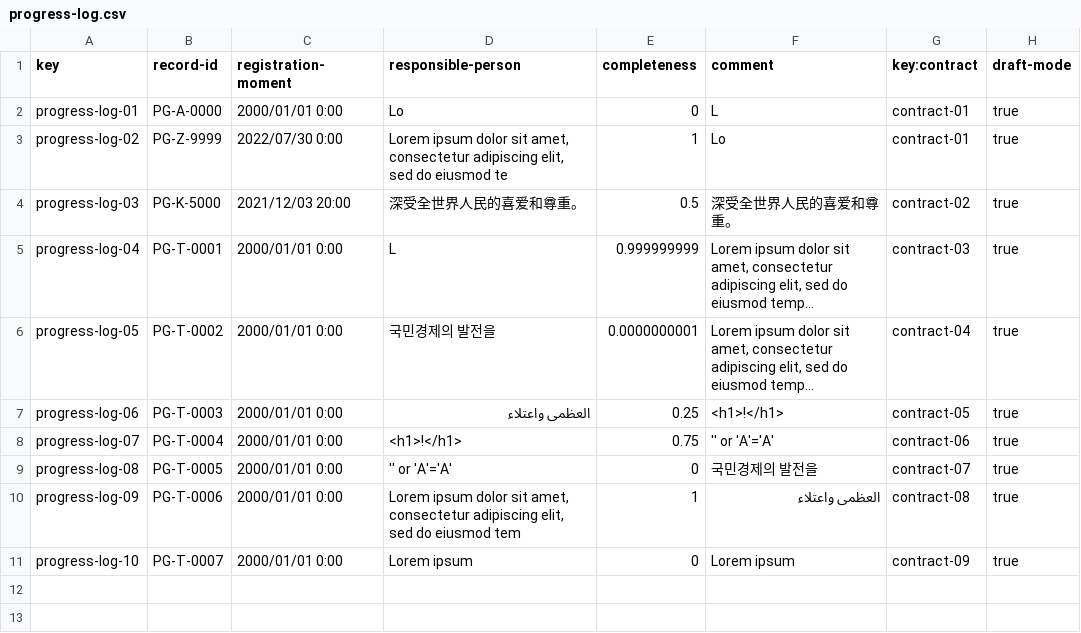
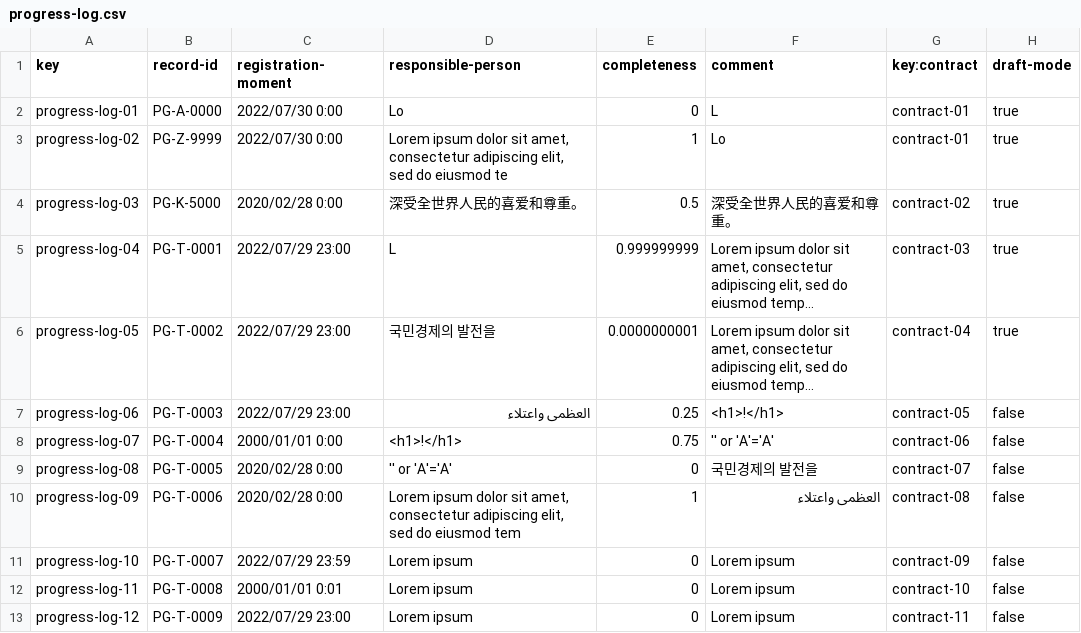
Before and after one commit to juanlo017/c1.034, a CSV file: src/main/webapp/WEB-INF/resources/sample-data/progress-log.csv, drawn as a sheet; long unchanged cells end in …; the diff names each change by its address in the sheet, - before the commit and + after, or states it on an @@ line.

Commit message:
Fix: sample data
Added draftMode variability and tested dates

```diff
--- a/src/main/webapp/WEB-INF/resources/sample-data/progress-log.csv
+++ b/src/main/webapp/WEB-INF/resources/sample-data/progress-log.csv
-C2 (registration-moment): 2000/01/01 0:00
+C2 (registration-moment): 2022/07/30 0:00
-C4 (registration-moment): 2021/12/03 20:00
+C4 (registration-moment): 2020/02/28 0:00
-C5:C7 (registration-moment): 2000/01/01 0:00
+C5:C7 (registration-moment): 2022/07/29 23:00
-H7:H11 (draft-mode): true
+H7:H11 (draft-mode): false
-C9:C10 (registration-moment): 2000/01/01 0:00
+C9:C10 (registration-moment): 2020/02/28 0:00
-C11 (registration-moment): 2000/01/01 0:00
+C11 (registration-moment): 2022/07/29 23:59
+row 12: progress-log-11 | PG-T-0008 | 2000/01/01 0:01 | Lorem ipsum | 0 | Lorem ipsum | contract-10 | false
+row 13: progress-log-12 | PG-T-0009 | 2022/07/29 23:00 | Lorem ipsum | 0 | Lorem ipsum | contract-11 | false
```
Also changed, not shown: src/main/webapp/WEB-INF/resources/sample-data/contract.csv.
